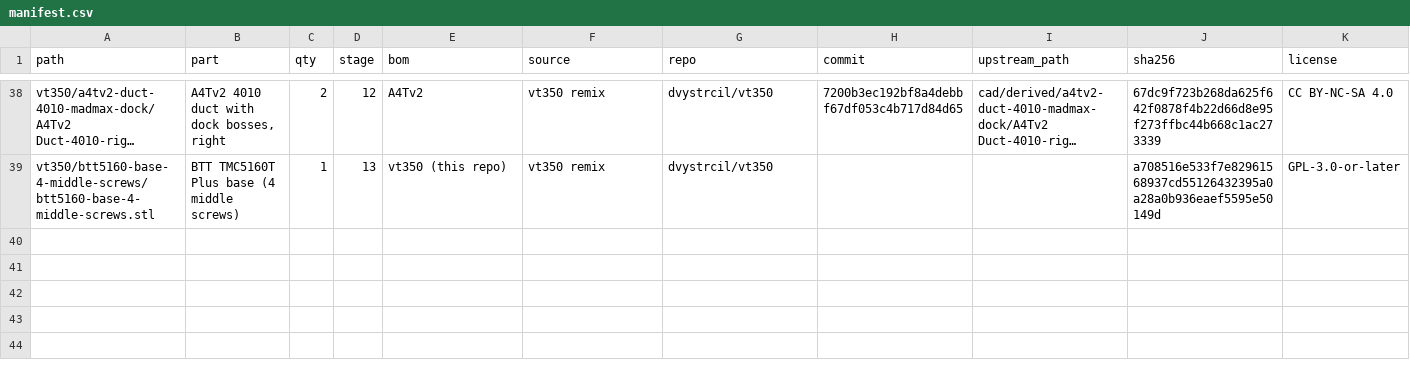
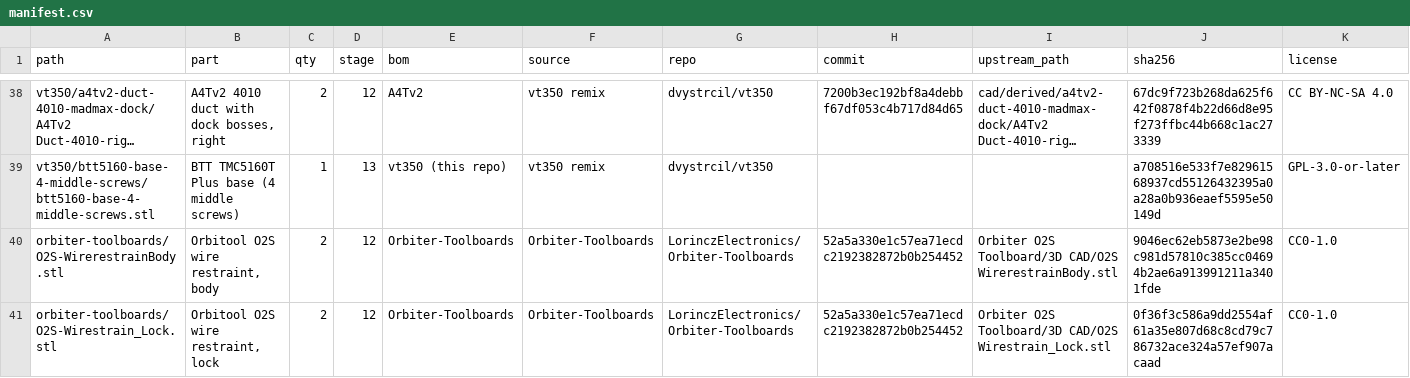
Before and after one commit to dvystrcil/vt350, a CSV file: parts/printed/manifest.csv, drawn as a sheet; only a part is shown, gaps mark what is left out; long unchanged cells end in …; rows hold the shown columns only; the diff names each change by its address in the sheet, - before the commit and + after, or states it on an @@ line.

```diff
--- a/parts/printed/manifest.csv
+++ b/parts/printed/manifest.csv
+row 40: orbiter-toolboards/O2S-WirerestrainBody.stl | Orbitool O2S wire restraint, body | 2 | 12 | Orbiter-Toolboards | Orbiter-Toolboards | LorinczElectronics/Orbiter-Toolboards | 52a5a330e1c57ea71ecdc2192382872b0b254452 | Orbiter O2S Toolboard/3D CAD/O2S WirerestrainBody.stl | 9046ec62eb5873e2be98c981d57810c385cc04694b2ae6a913991211a3401fde | CC0-1.0
+row 41: orbiter-toolboards/O2S-Wirestrain_Lock.stl | Orbitool O2S wire restraint, lock | 2 | 12 | Orbiter-Toolboards | Orbiter-Toolboards | LorinczElectronics/Orbiter-Toolboards | 52a5a330e1c57ea71ecdc2192382872b0b254452 | Orbiter O2S Toolboard/3D CAD/O2S Wirestrain_Lock.stl | 0f36f3c586a9dd2554af61a35e807d68c8cd79c786732ace324a57ef907acaad | CC0-1.0
```
Also changed, not shown: 22 other files.
